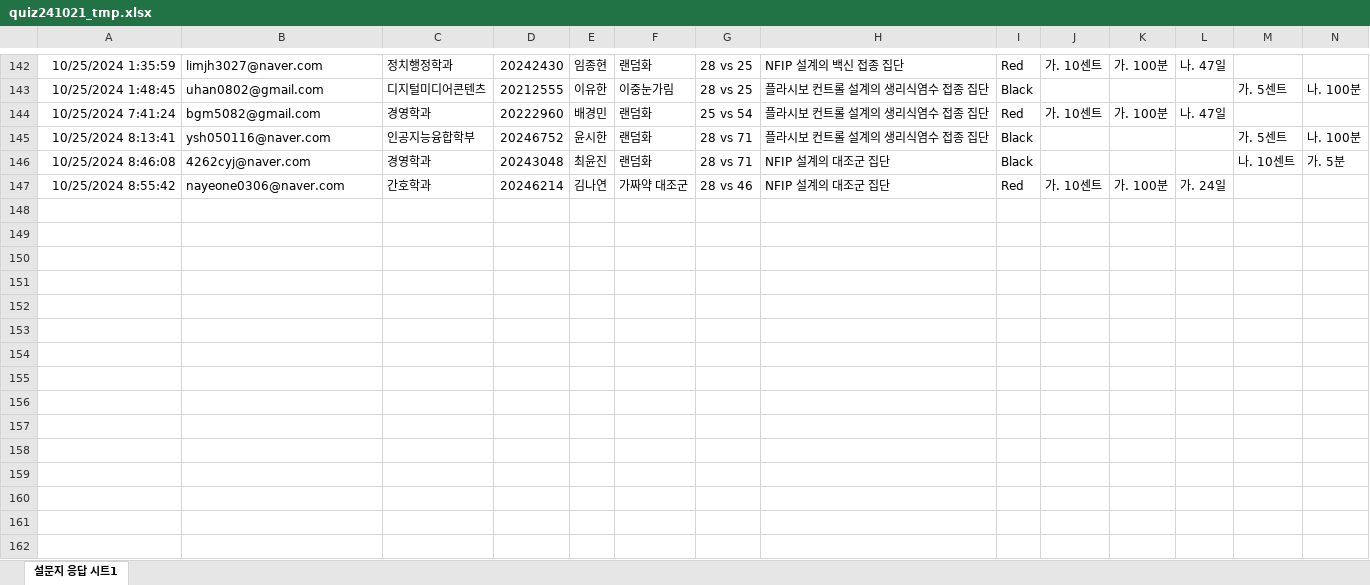
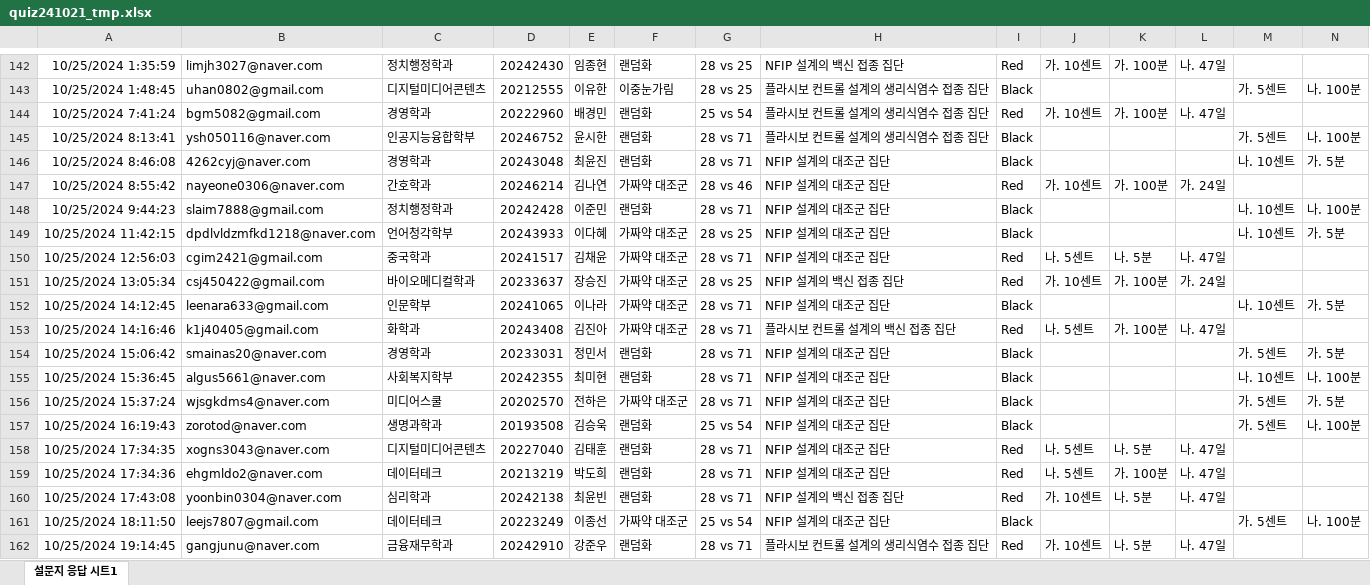
Before and after one commit to kwlee58/class202501, an Excel workbook: R/data/quiz241021_tmp.xlsx, sheet 설문지 응답 시트1, drawn as a sheet; only a part is shown, gaps mark what is left out; values as stored, in another font and other column widths than the file's, no borders; charts and pictures and table styles not drawn; rows hold the shown columns only; the diff names each change by its address in the sheet, - before the commit and + after, or states it on an @@ line.

```diff
--- a/R/data/quiz241021_tmp.xlsx (sheet 설문지 응답 시트1)
+++ b/R/data/quiz241021_tmp.xlsx (sheet 설문지 응답 시트1)
+row 148: 10/25/2024 9:44:23 | slaim7888@gmail.com | 정치행정학과 | 20242428 | 이준민 | 랜덤화 | 28 vs 71 | NFIP 설계의 대조군 집단 | Black |  |  |  | 나. 10센트 | 나. 100분
+row 149: 10/25/2024 11:42:15 | dpdlvldzmfkd1218@naver.com | 언어청각학부 | 20243933 | 이다혜 | 가짜약 대조군 | 28 vs 25 | NFIP 설계의 대조군 집단 | Black |  |  |  | 나. 10센트 | 가. 5분
+row 150: 10/25/2024 12:56:03 | cgim2421@gmail.com | 중국학과 | 20241517 | 김채윤 | 가짜약 대조군 | 28 vs 71 | NFIP 설계의 대조군 집단 | Red | 나. 5센트 | 나. 5분 | 나. 47일
+row 151: 10/25/2024 13:05:34 | csj450422@gmail.com | 바이오메디컬학과 | 20233637 | 장승진 | 가짜약 대조군 | 28 vs 25 | NFIP 설계의 백신 접종 집단 | Red | 가. 10센트 | 가. 100분 | 가. 24일
+row 152: 10/25/2024 14:12:45 | leenara633@gmail.com | 인문학부 | 20241065 | 이나라 | 가짜약 대조군 | 28 vs 71 | NFIP 설계의 대조군 집단 | Black |  |  |  | 나. 10센트 | 가. 5분
+row 153: 10/25/2024 14:16:46 | k1j40405@gmail.com | 화학과 | 20243408 | 김진아 | 가짜약 대조군 | 28 vs 71 | 플라시보 컨트롤 설계의 백신 접종 집단 | Red | 나. 5센트 | 가. 100분 | 나. 47일
+row 154: 10/25/2024 15:06:42 | smainas20@naver.com | 경영학과 | 20233031 | 정민서 | 랜덤화 | 28 vs 71 | NFIP 설계의 대조군 집단 | Black |  |  |  | 가. 5센트 | 가. 5분
+row 155: 10/25/2024 15:36:45 | algus5661@naver.com | 사회복지학부 | 20242355 | 최미현 | 랜덤화 | 28 vs 71 | NFIP 설계의 대조군 집단 | Black |  |  |  | 나. 10센트 | 나. 100분
+row 156: 10/25/2024 15:37:24 | wjsgkdms4@naver.com | 미디어스쿨 | 20202570 | 전하은 | 가짜약 대조군 | 28 vs 71 | NFIP 설계의 대조군 집단 | Black |  |  |  | 가. 5센트 | 가. 5분
+row 157: 10/25/2024 16:19:43 | zorotod@naver.com | 생명과학과 | 20193508 | 김승욱 | 랜덤화 | 25 vs 54 | NFIP 설계의 대조군 집단 | Black |  |  |  | 가. 5센트 | 나. 100분
+row 158: 10/25/2024 17:34:35 | xogns3043@naver.com | 디지털미디어콘텐츠 | 20227040 | 김태훈 | 랜덤화 | 28 vs 71 | NFIP 설계의 대조군 집단 | Red | 나. 5센트 | 나. 5분 | 나. 47일
+row 159: 10/25/2024 17:34:36 | ehgmldo2@naver.com | 데이터테크 | 20213219 | 박도희 | 랜덤화 | 28 vs 71 | NFIP 설계의 대조군 집단 | Red | 나. 5센트 | 가. 100분 | 나. 47일
+row 160: 10/25/2024 17:43:08 | yoonbin0304@naver.com | 심리학과 | 20242138 | 최윤빈 | 랜덤화 | 28 vs 71 | NFIP 설계의 백신 접종 집단 | Red | 가. 10센트 | 나. 5분 | 나. 47일
+row 161: 10/25/2024 18:11:50 | leejs7807@gmail.com | 데이터테크 | 20223249 | 이종선 | 가짜약 대조군 | 25 vs 54 | NFIP 설계의 대조군 집단 | Black |  |  |  | 가. 5센트 | 나. 100분
+row 162: 10/25/2024 19:14:45 | gangjunu@naver.com | 금융재무학과 | 20242910 | 강준우 | 랜덤화 | 28 vs 71 | 플라시보 컨트롤 설계의 생리식염수 접종 집단 | Red | 가. 10센트 | 나. 5분 | 나. 47일
```
Also changed, not shown: charts or pictures, R/data/oxford_241021.xlsx, R/data/oxford_241021_tmp.xlsx, 28 other files.
